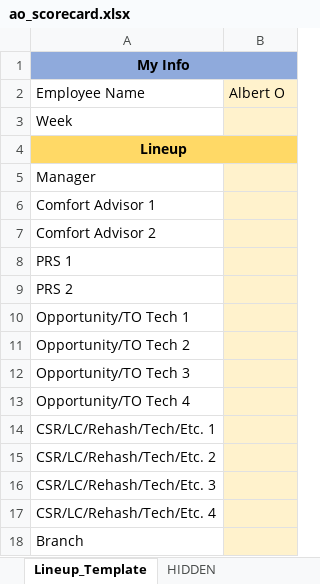
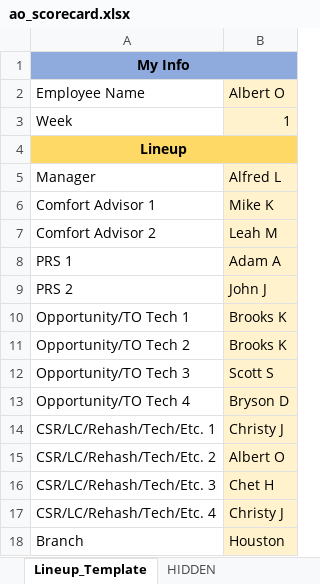
Before and after one commit to 1799aperpetua/fantasy_work_application, an Excel workbook: test_lineups/ao_scorecard.xlsx, sheet Lineup_Template, drawn as a sheet; values as stored, in another font and other column widths than the file's, no borders; charts and pictures not drawn; the diff names each change by its address in the sheet, - before the commit and + after, or states it on an @@ line.

Commit message:
I updated some of the functions, and built out functionality to add entries to the database, from the spreadsheets that users will submit.  I tested it and my entries have successfully been enterred into my sqlite database.  Next could be building out a GUI, hopefully this will be approved so we can start pumping real data into it, and get further testing and development underway

```diff
--- a/test_lineups/ao_scorecard.xlsx (sheet Lineup_Template)
+++ b/test_lineups/ao_scorecard.xlsx (sheet Lineup_Template)
-B3: (empty)
+B3: 1
-B5: (empty)
+B5: Alfred L
-B6: (empty)
+B6: Mike K
-B7: (empty)
+B7: Leah M
-B8: (empty)
+B8: Adam A
-B9: (empty)
+B9: John J
-B10:B11: (empty)
+B10:B11: Brooks K
-B12: (empty)
+B12: Scott S
-B13: (empty)
+B13: Bryson D
-B14: (empty)
+B14: Christy J
-B15: (empty)
+B15: Albert O
-B16: (empty)
+B16: Chet H
-B17: (empty)
+B17: Christy J
-B18: (empty)
+B18: Houston
```
Also changed, not shown: test_lineups/ch_scorecard.xlsx, test_lineups/mk_scorecard.xlsx, 2 other files.
